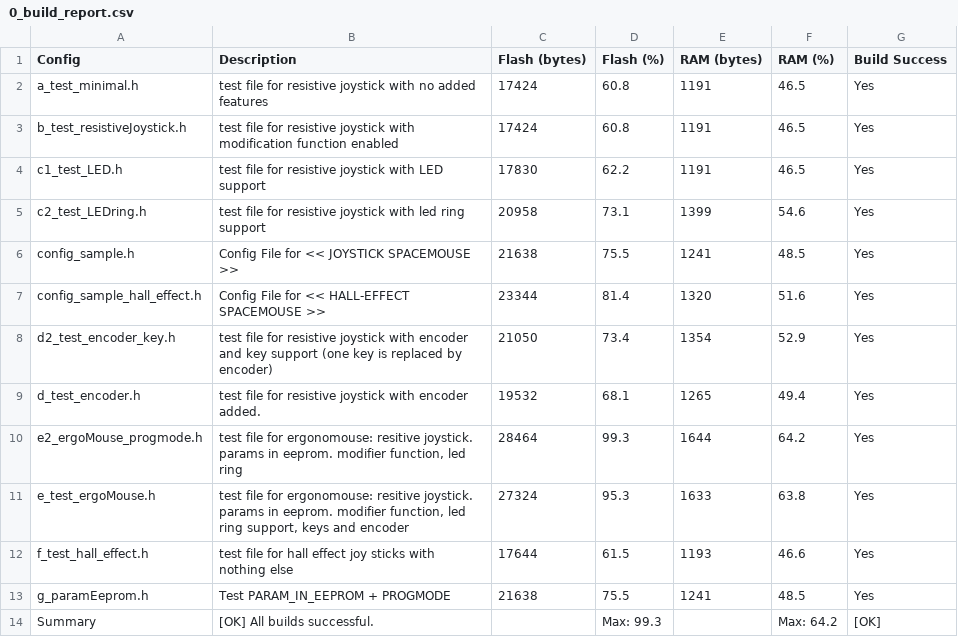
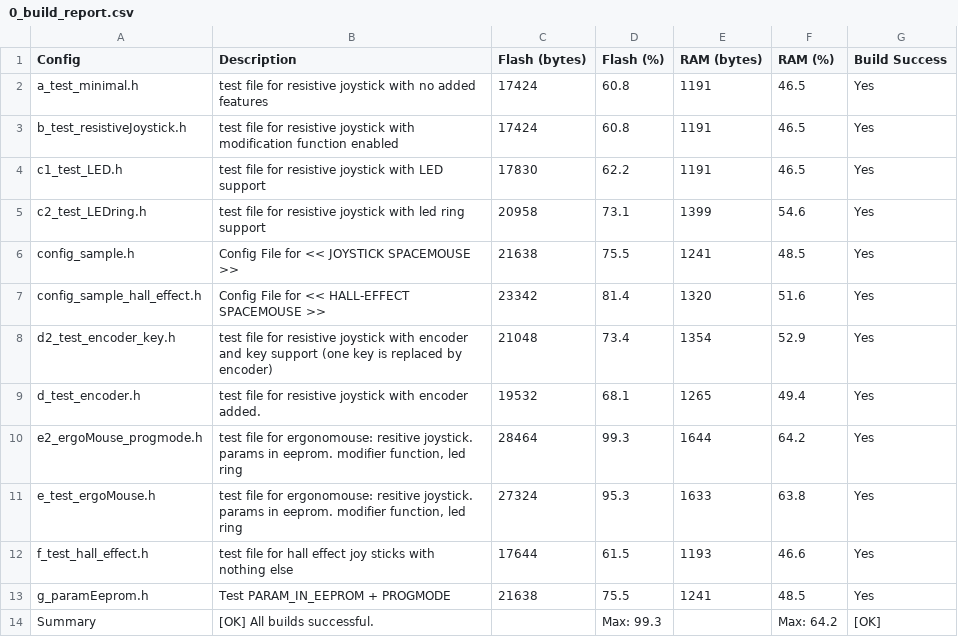
Before and after one commit to AndunHH/spacemouse, a CSV file: testConfig/0_build_report.csv, drawn as a sheet.

Commit message:
add compile config check for encoder pins

```diff
--- a/testConfig/0_build_report.csv
+++ b/testConfig/0_build_report.csv
@@ -6,7 +6,7 @@ c2_test_LEDring.h,test file for resistive joystick with led ring support,20958,7
 config_sample.h,Config File for << JOYSTICK SPACEMOUSE >>,21638,75.5,1241,48.5,Yes
-config_sample_hall_effect.h,Config File for << HALL-EFFECT SPACEMOUSE >>,23344,81.4,1320,51.6,Yes
-d2_test_encoder_key.h,test file for resistive joystick with encoder and key support (one key is replaced by encoder),21050,73.4,1354,52.9,Yes
+config_sample_hall_effect.h,Config File for << HALL-EFFECT SPACEMOUSE >>,23342,81.4,1320,51.6,Yes
+d2_test_encoder_key.h,test file for resistive joystick with encoder and key support (one key is replaced by encoder),21048,73.4,1354,52.9,Yes
 d_test_encoder.h,test file for resistive joystick with encoder added.,19532,68.1,1265,49.4,Yes
 e2_ergoMouse_progmode.h,"test file for ergonomouse: resitive joystick. params in eeprom. modifier function, led ring",28464,99.3,1644,64.2,Yes
-e_test_ergoMouse.h,"test file for ergonomouse: resitive joystick. params in eeprom. modifier function, led ring support, keys and encoder",27324,95.3,1633,63.8,Yes
+e_test_ergoMouse.h,"test file for ergonomouse: resitive joystick. params in eeprom. modifier function, led ring",27324,95.3,1633,63.8,Yes
 f_test_hall_effect.h,test file for hall effect joy sticks with nothing else,17644,61.5,1193,46.6,Yes
```
Also changed, not shown: 6 other files.
